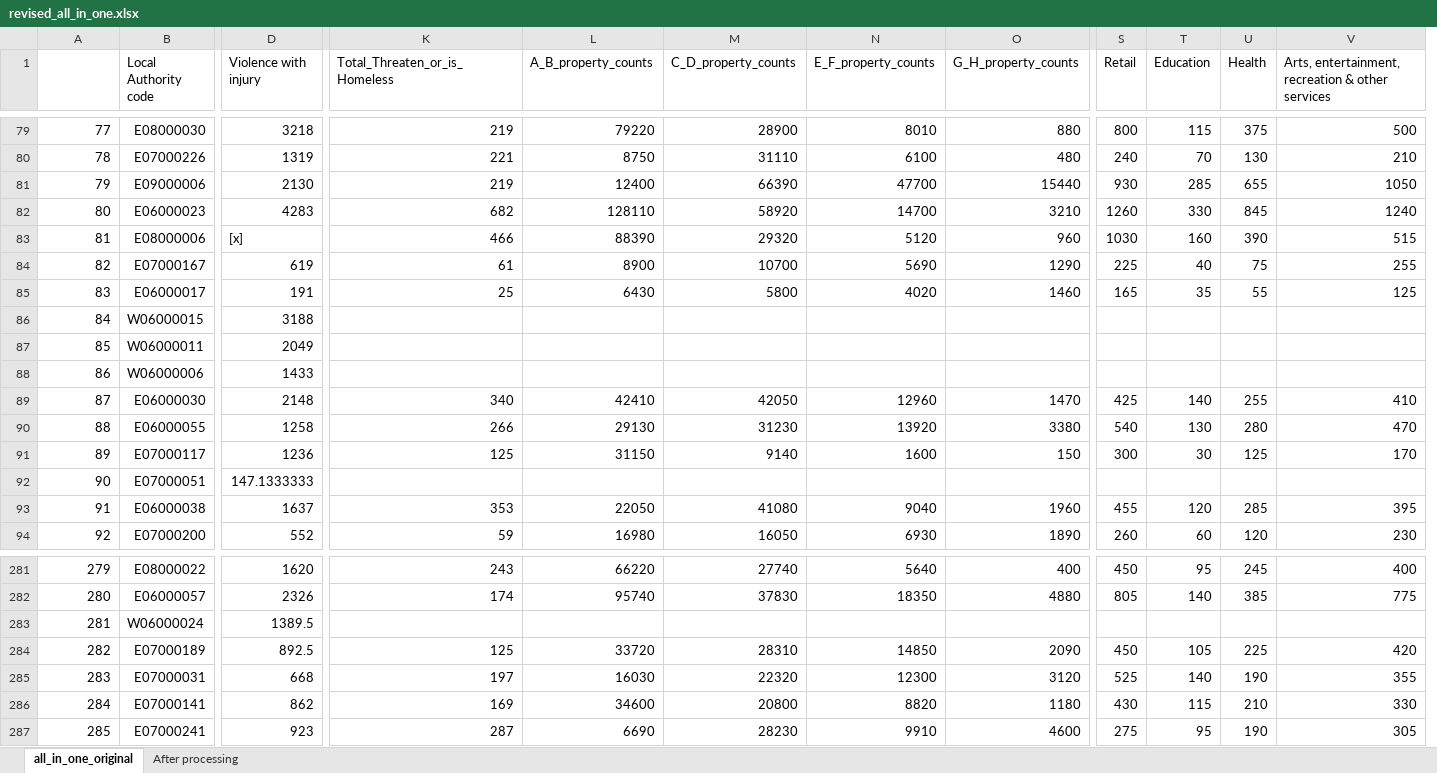
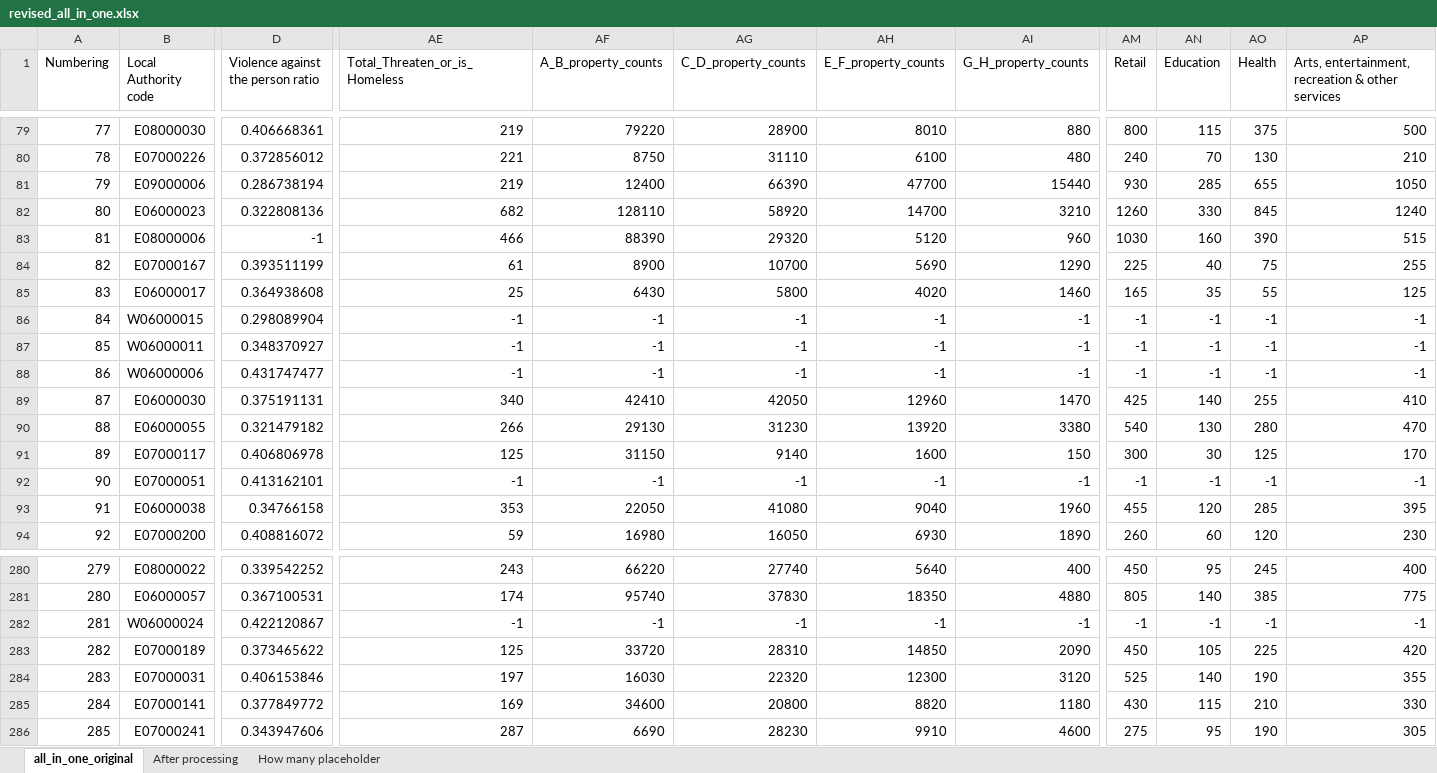
Before and after one commit to SIthodox2286/mdm_3_phace_C, an Excel workbook: revised_all_in_one.xlsx, sheet all_in_one_original, drawn as a sheet; only a part is shown, gaps mark what is left out; values as stored, in another font and other column widths than the file's, no cell formats; removed rows and columns are numbered as before the commit, all else as after; the diff covers the shown part only; the diff names each change by its address in the sheet, - before the commit and + after, or states it on an @@ line.

```diff
--- a/revised_all_in_one.xlsx (sheet all_in_one_original)
+++ b/revised_all_in_one.xlsx (sheet all_in_one_original)
+sheet tab: How many placeholder
-column D (Violence with injury), rows 79-94: 3218 | 1319 | 2130 | 4283 | [x] | 619 | 191 | 3188 | 2049 | 1433 | 2148 | 1258 | 1236 | 147.1333333 | 1637 | 552; rows 281-287: 1620 | 2326 | 1389.5 | 892.5 | 668 | 862 | 923
+column D, row 1: Violence against the person ratio; rows 79-94: 0.406668361 | 0.372856012 | 0.286738194 | 0.322808136 | -1 | 0.393511199 | 0.364938608 | 0.298089904 | 0.348370927 | 0.431747477 | 0.375191131 | 0.321479182 | 0.406806978 | 0.413162101 | 0.34766158 | 0.408816072; rows 280-286: 0.339542252 | 0.367100531 | 0.422120867 | 0.373465622 | 0.406153846 | 0.377849772 | 0.343947606
@@ column A (Numbering) renumbered in row 1 @@
-AE86:AE88 (Total_Threaten_or_is_Homeless): (empty)
+AE86:AE88 (Total_Threaten_or_is_Homeless): -1
-AF86:AF88 (A_B_property_counts): (empty)
+AF86:AF88 (A_B_property_counts): -1
-AG86:AG88 (C_D_property_counts): (empty)
+AG86:AG88 (C_D_property_counts): -1
-AH86:AH88 (E_F_property_counts): (empty)
+AH86:AH88 (E_F_property_counts): -1
-AI86:AI88 (G_H_property_counts): (empty)
+AI86:AI88 (G_H_property_counts): -1
-AM86:AM88 (Retail): (empty)
+AM86:AM88 (Retail): -1
-AN86:AN88 (Education): (empty)
+AN86:AN88 (Education): -1
-AO86:AO88 (Health): (empty)
+AO86:AO88 (Health): -1
-AP86:AP88: (empty)
+AP86:AP88: -1
-AE92 (Total_Threaten_or_is_Homeless): (empty)
+AE92 (Total_Threaten_or_is_Homeless): -1
-AF92 (A_B_property_counts): (empty)
+AF92 (A_B_property_counts): -1
-AG92 (C_D_property_counts): (empty)
+AG92 (C_D_property_counts): -1
-AH92 (E_F_property_counts): (empty)
+AH92 (E_F_property_counts): -1
-AI92 (G_H_property_counts): (empty)
+AI92 (G_H_property_counts): -1
-AM92 (Retail): (empty)
+AM92 (Retail): -1
-AN92 (Education): (empty)
+AN92 (Education): -1
-AO92 (Health): (empty)
+AO92 (Health): -1
-AP92: (empty)
+AP92: -1
-AE282 (Total_Threaten_or_is_Homeless): (empty)
+AE282 (Total_Threaten_or_is_Homeless): -1
-AF282 (A_B_property_counts): (empty)
+AF282 (A_B_property_counts): -1
-AG282 (C_D_property_counts): (empty)
+AG282 (C_D_property_counts): -1
-AH282 (E_F_property_counts): (empty)
+AH282 (E_F_property_counts): -1
-AI282 (G_H_property_counts): (empty)
+AI282 (G_H_property_counts): -1
-AM282 (Retail): (empty)
+AM282 (Retail): -1
-AN282 (Education): (empty)
+AN282 (Education): -1
-AO282 (Health): (empty)
+AO282 (Health): -1
-AP282: (empty)
+AP282: -1
```
Also changed, not shown: 1 removed row, 20 added columns, 3 removed columns and 523 edited cells elsewhere in this sheet, sheet After processing, cell formats, Data/ERIC/England_four_in_one_council_tax.xlsx, Data/MATTHEW/crime_rate_by_Sep_2021_changed.xlsx, 13 other files.
